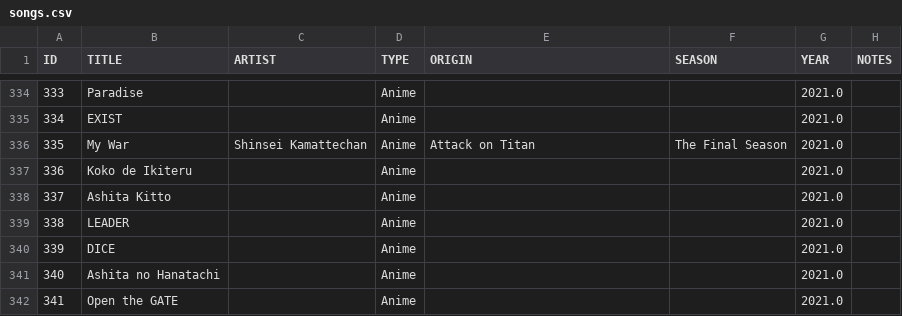
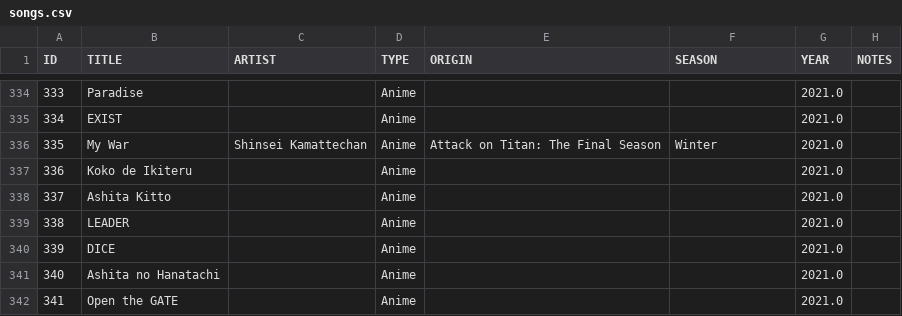
Before and after one commit to CosmicMashups/MashHub, a CSV file: mashhub/src/assets/songs.csv, drawn as a sheet; only a part is shown, gaps mark what is left out.

```diff
--- a/mashhub/src/assets/songs.csv
+++ b/mashhub/src/assets/songs.csv
@@ -335,3 +335,3 @@ ID,TITLE,ARTIST,TYPE,ORIGIN,SEASON,YEAR,NOTES
 334,EXIST,,Anime,,,2021.0,
-335,My War,Shinsei Kamattechan,Anime,Attack on Titan,The Final Season,2021.0,
+335,My War,Shinsei Kamattechan,Anime,Attack on Titan: The Final Season,Winter,2021.0,
 336,Koko de Ikiteru,,Anime,,,2021.0,
```
Also changed, not shown: 6 other files.
